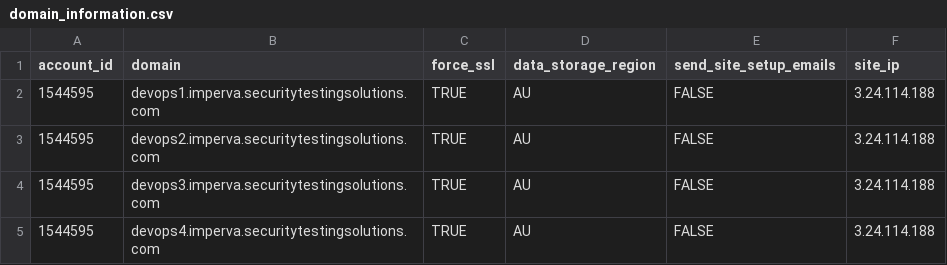
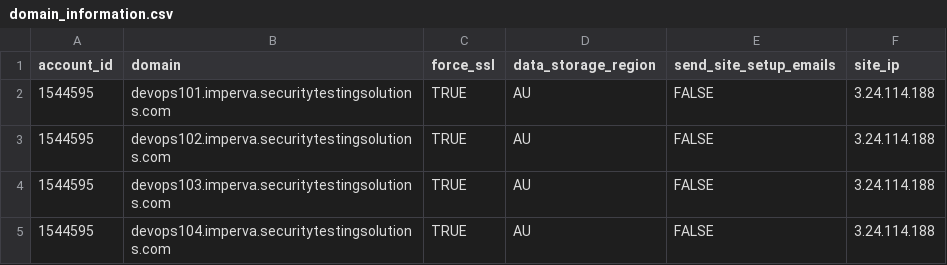
Before and after one commit to shikhar1987/Imperva-Terraform-Cloud-WAF, a CSV file: domain_information.csv, drawn as a sheet.

```diff
--- a/domain_information.csv
+++ b/domain_information.csv
@@ -1,5 +1,5 @@
 account_id,domain,force_ssl,data_storage_region,send_site_setup_emails,site_ip
-1544595,devops1.imperva.securitytestingsolutions.com,TRUE,AU,FALSE,3.24.114.188
-1544595,devops2.imperva.securitytestingsolutions.com,TRUE,AU,FALSE,3.24.114.188
-1544595,devops3.imperva.securitytestingsolutions.com,TRUE,AU,FALSE,3.24.114.188
-1544595,devops4.imperva.securitytestingsolutions.com,TRUE,AU,FALSE,3.24.114.188
+1544595,devops101.imperva.securitytestingsolutions.com,TRUE,AU,FALSE,3.24.114.188
+1544595,devops102.imperva.securitytestingsolutions.com,TRUE,AU,FALSE,3.24.114.188
+1544595,devops103.imperva.securitytestingsolutions.com,TRUE,AU,FALSE,3.24.114.188
+1544595,devops104.imperva.securitytestingsolutions.com,TRUE,AU,FALSE,3.24.114.188
```
Also changed, not shown: 1 other file.
